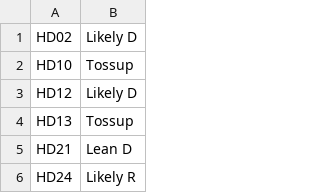
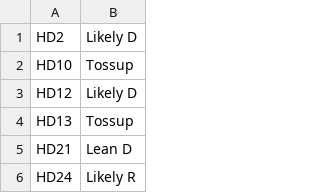
Before and after one commit to kcivey/va-elections, a CSV file: tribbett.csv, drawn as a sheet; only a part is shown.

Commit message:
fix Tribbett rating for HD2

```diff
--- a/tribbett.csv
+++ b/tribbett.csv
@@ -1,2 +1,2 @@
-HD02	Likely D
+HD2	Likely D
 HD10	Tossup
```
Also changed, not shown: 1 other file.
